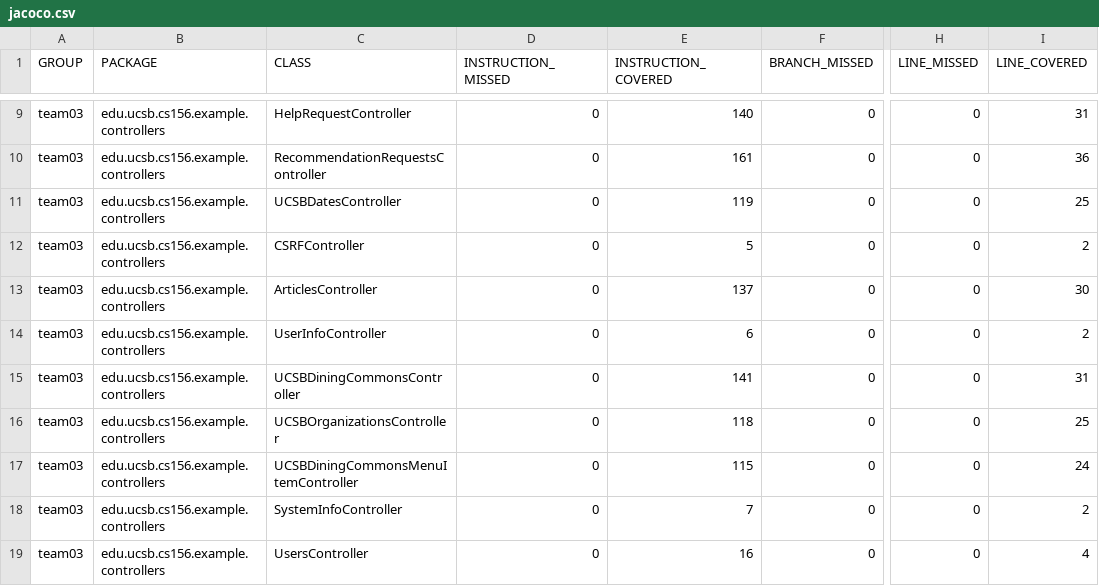
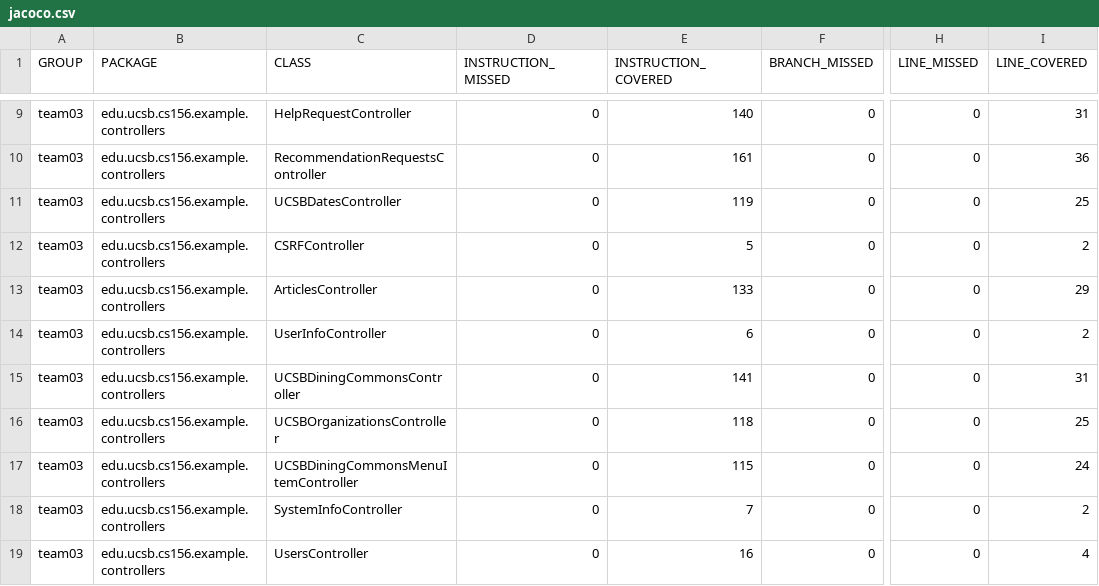
Before and after one commit to ucsb-cs156-s24/team03-s24-4pm-7, a CSV file: jacoco/jacoco.csv, drawn as a sheet; only a part is shown, gaps mark what is left out; the diff names each change by its address in the sheet, - before the commit and + after, or states it on an @@ line.

```diff
--- a/jacoco/jacoco.csv
+++ b/jacoco/jacoco.csv
-E13 (INSTRUCTION_COVERED): 137
+E13 (INSTRUCTION_COVERED): 133
-I13 (LINE_COVERED): 30
+I13 (LINE_COVERED): 29
```
Also changed, not shown: 7 other files.
